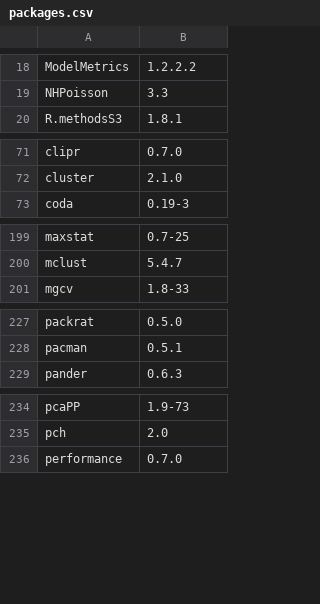
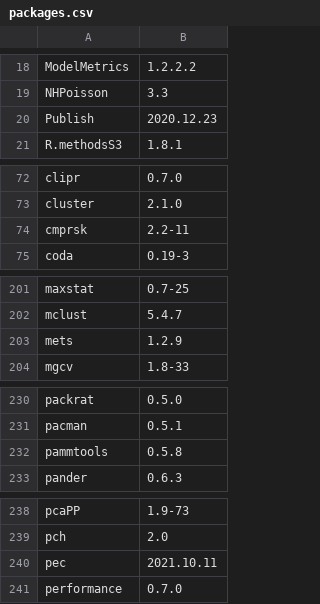
Before and after one commit to opensafely-core/r-docker, a CSV file: packages.csv, drawn as a sheet; only a part is shown, gaps mark what is left out; the diff covers the shown part only; the diff names each change by its address in the sheet, - before the commit and + after, or states it on an @@ line.

Commit message:
add pammtools

```diff
--- a/packages.csv
+++ b/packages.csv
+row 20: Publish | 2020.12.23
+row 74: cmprsk | 2.2-11
+row 203: mets | 1.2.9
+row 232: pammtools | 0.5.8
+row 240: pec | 2021.10.11
```
Also changed, not shown: 3 added rows elsewhere in this file, 1 other file.
